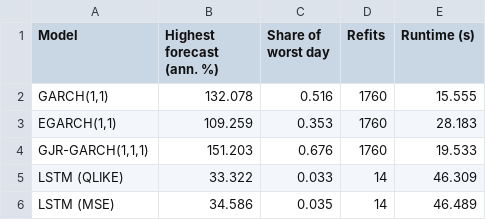
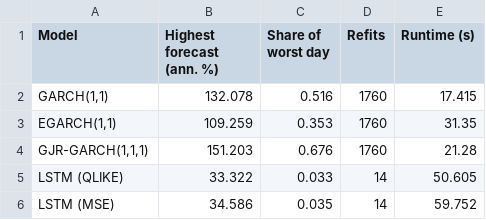
Before and after one commit to darrancebeh/CAPSTONE-PROJECT, a CSV file: results/summary/table_6_capacity_and_cost.csv, drawn as a sheet.

```diff
--- a/results/summary/table_6_capacity_and_cost.csv
+++ b/results/summary/table_6_capacity_and_cost.csv
@@ -1,6 +1,6 @@
 Model,Highest forecast (ann. %),Share of worst day,Refits,Runtime (s)
-"GARCH(1,1)",132.078,0.516,1760,15.555
-"EGARCH(1,1)",109.259,0.353,1760,28.183
-"GJR-GARCH(1,1,1)",151.203,0.676,1760,19.533
-LSTM (QLIKE),33.322,0.033,14,46.309
-LSTM (MSE),34.586,0.035,14,46.489
+"GARCH(1,1)",132.078,0.516,1760,17.415
+"EGARCH(1,1)",109.259,0.353,1760,31.35
+"GJR-GARCH(1,1,1)",151.203,0.676,1760,21.28
+LSTM (QLIKE),33.322,0.033,14,50.605
+LSTM (MSE),34.586,0.035,14,59.752
```
Also changed, not shown: results/tables/runtime.csv, 9 other files.
